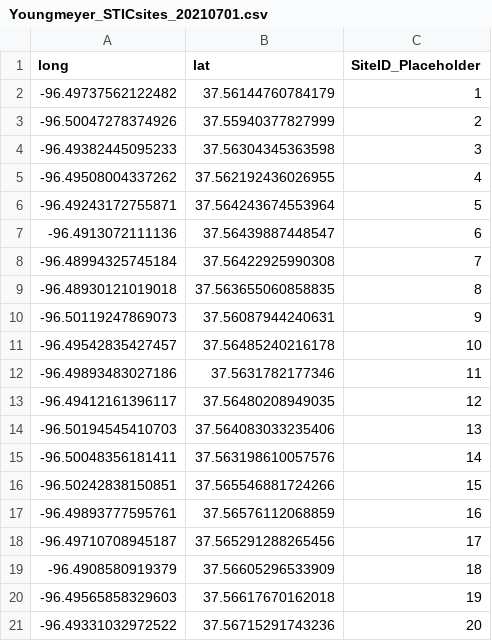
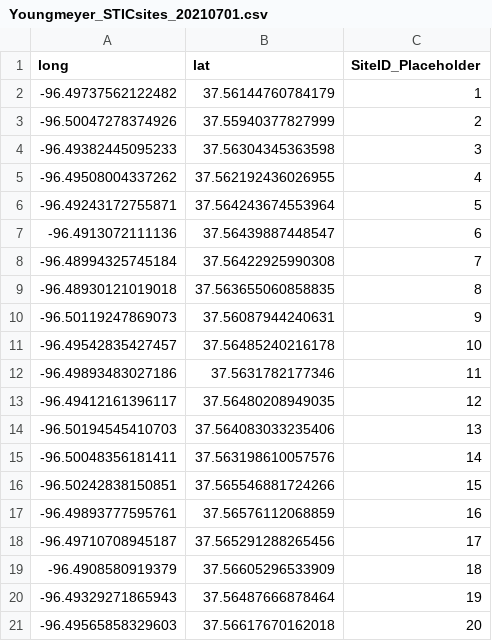
Before and after one commit to samzipper/AIMS, a CSV file: results/Youngmeyer_STICsites_20210701.csv, drawn as a sheet.

Commit message:
Tweak Youngmeyer STIC location based on Amy suggestion, add site names

```diff
--- a/results/Youngmeyer_STICsites_20210701.csv
+++ b/results/Youngmeyer_STICsites_20210701.csv
@@ -19,3 +19,3 @@ long,lat,SiteID_Placeholder
 -96.4908580919379,37.56605296533909,18
--96.49565858329603,37.56617670162018,19
--96.49331032972522,37.56715291743236,20
+-96.49329271865943,37.56487666878464,19
+-96.49565858329603,37.56617670162018,20
```
Also changed, not shown: 2 other files.
